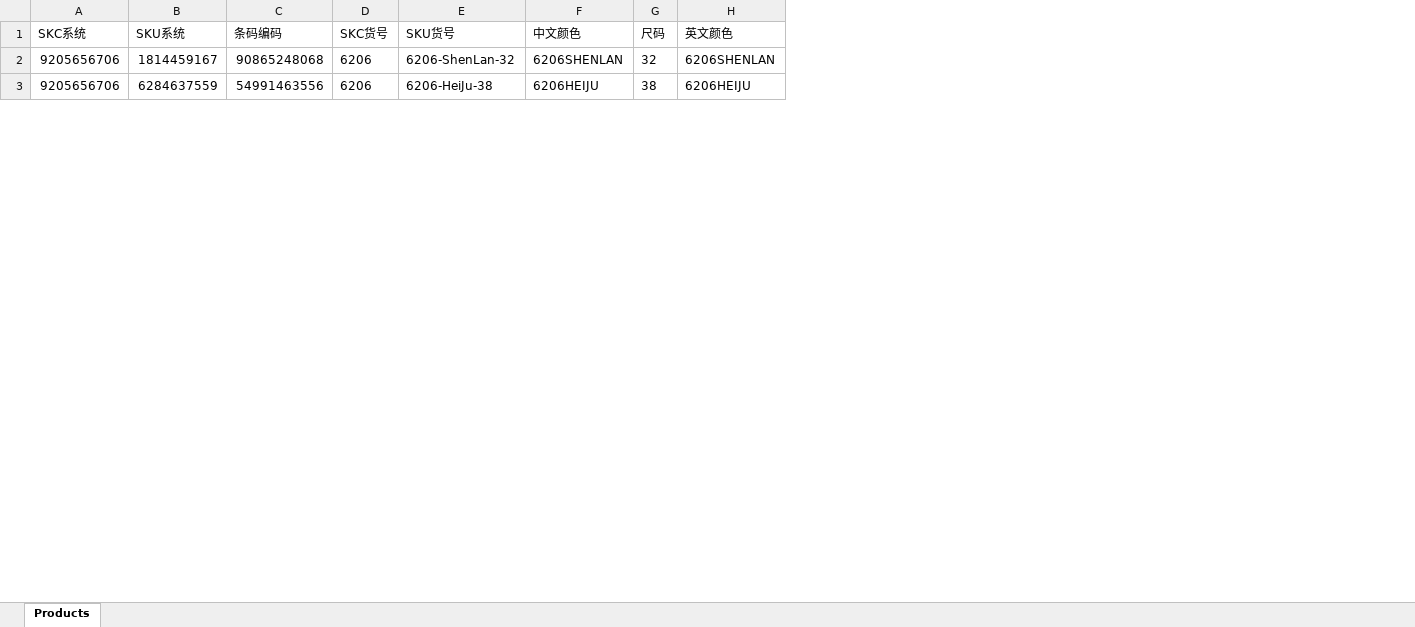
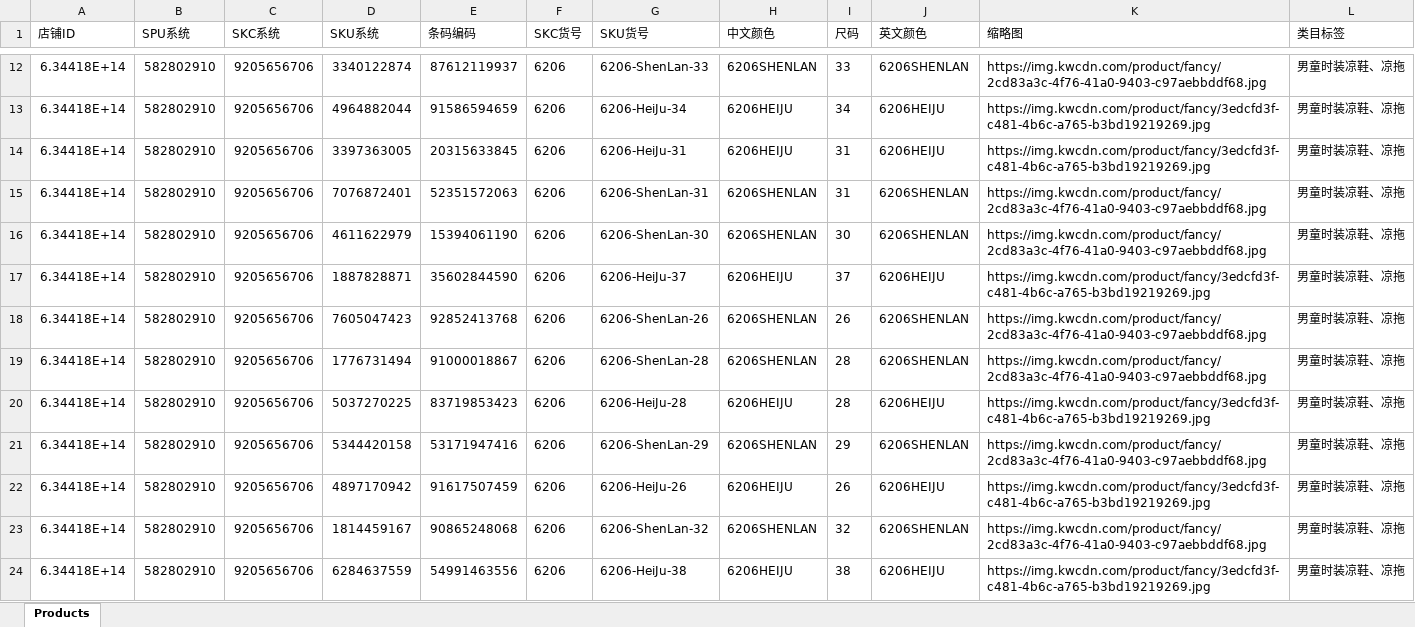
Before and after one commit to jy00566722/temu-tiaoma, an Excel workbook: jsonToExcel/JM/JM-3-output.xlsx, sheet Products, drawn as a sheet; only a part is shown, gaps mark what is left out; values as stored, in another font and other column widths than the file's, no borders; the diff covers the shown part only; the diff names each change by its address in the sheet, - before the commit and + after, or states it on an @@ line.

```diff
--- a/jsonToExcel/JM/JM-3-output.xlsx (sheet Products)
+++ b/jsonToExcel/JM/JM-3-output.xlsx (sheet Products)
+column A (店铺ID), rows 23-24: 6.34418E+14 | 6.34418E+14
+column B (SPU系统), rows 23-24: 582802910 | 582802910
+column K (缩略图), rows 23-24: https://img.kwcdn.com/product/fancy/2cd83a3c-4f76-41a0-9403-c97aebbddf68.jpg | https://img.kwcdn.com/product/fancy/3edcfd3f-c481-4b6c-a765-b3bd19219269.jpg
+column L (类目标签), rows 23-24: 男童时装凉鞋、凉拖 | 男童时装凉鞋、凉拖
+row 12: 6.34418E+14 | 582802910 | 9205656706 | 3340122874 | 87612119937 | 6206 | 6206-ShenLan-33 | 6206SHENLAN | 33 | 6206SHENLAN | https://img.kwcdn.com/product/fancy/2cd83a3c-4f76-41a0-9403-c97aebbddf68.jpg | 男童时装凉鞋、凉拖
+row 13: 6.34418E+14 | 582802910 | 9205656706 | 4964882044 | 91586594659 | 6206 | 6206-HeiJu-34 | 6206HEIJU | 34 | 6206HEIJU | https://img.kwcdn.com/product/fancy/3edcfd3f-c481-4b6c-a765-b3bd19219269.jpg | 男童时装凉鞋、凉拖
+row 14: 6.34418E+14 | 582802910 | 9205656706 | 3397363005 | 20315633845 | 6206 | 6206-HeiJu-31 | 6206HEIJU | 31 | 6206HEIJU | https://img.kwcdn.com/product/fancy/3edcfd3f-c481-4b6c-a765-b3bd19219269.jpg | 男童时装凉鞋、凉拖
+row 15: 6.34418E+14 | 582802910 | 9205656706 | 7076872401 | 52351572063 | 6206 | 6206-ShenLan-31 | 6206SHENLAN | 31 | 6206SHENLAN | https://img.kwcdn.com/product/fancy/2cd83a3c-4f76-41a0-9403-c97aebbddf68.jpg | 男童时装凉鞋、凉拖
+row 16: 6.34418E+14 | 582802910 | 9205656706 | 4611622979 | 15394061190 | 6206 | 6206-ShenLan-30 | 6206SHENLAN | 30 | 6206SHENLAN | https://img.kwcdn.com/product/fancy/2cd83a3c-4f76-41a0-9403-c97aebbddf68.jpg | 男童时装凉鞋、凉拖
+row 17: 6.34418E+14 | 582802910 | 9205656706 | 1887828871 | 35602844590 | 6206 | 6206-HeiJu-37 | 6206HEIJU | 37 | 6206HEIJU | https://img.kwcdn.com/product/fancy/3edcfd3f-c481-4b6c-a765-b3bd19219269.jpg | 男童时装凉鞋、凉拖
+row 18: 6.34418E+14 | 582802910 | 9205656706 | 7605047423 | 92852413768 | 6206 | 6206-ShenLan-26 | 6206SHENLAN | 26 | 6206SHENLAN | https://img.kwcdn.com/product/fancy/2cd83a3c-4f76-41a0-9403-c97aebbddf68.jpg | 男童时装凉鞋、凉拖
+row 19: 6.34418E+14 | 582802910 | 9205656706 | 1776731494 | 91000018867 | 6206 | 6206-ShenLan-28 | 6206SHENLAN | 28 | 6206SHENLAN | https://img.kwcdn.com/product/fancy/2cd83a3c-4f76-41a0-9403-c97aebbddf68.jpg | 男童时装凉鞋、凉拖
+row 20: 6.34418E+14 | 582802910 | 9205656706 | 5037270225 | 83719853423 | 6206 | 6206-HeiJu-28 | 6206HEIJU | 28 | 6206HEIJU | https://img.kwcdn.com/product/fancy/3edcfd3f-c481-4b6c-a765-b3bd19219269.jpg | 男童时装凉鞋、凉拖
+row 21: 6.34418E+14 | 582802910 | 9205656706 | 5344420158 | 53171947416 | 6206 | 6206-ShenLan-29 | 6206SHENLAN | 29 | 6206SHENLAN | https://img.kwcdn.com/product/fancy/2cd83a3c-4f76-41a0-9403-c97aebbddf68.jpg | 男童时装凉鞋、凉拖
+row 22: 6.34418E+14 | 582802910 | 9205656706 | 4897170942 | 91617507459 | 6206 | 6206-HeiJu-26 | 6206HEIJU | 26 | 6206HEIJU | https://img.kwcdn.com/product/fancy/3edcfd3f-c481-4b6c-a765-b3bd19219269.jpg | 男童时装凉鞋、凉拖
```
Also changed, not shown: 10 added rows and 21 removed rows elsewhere in this sheet, jsonToExcel/JM/JM-2-output.xlsx, jsonToExcel/JM/JM-4-output.xlsx, 13 other files.
